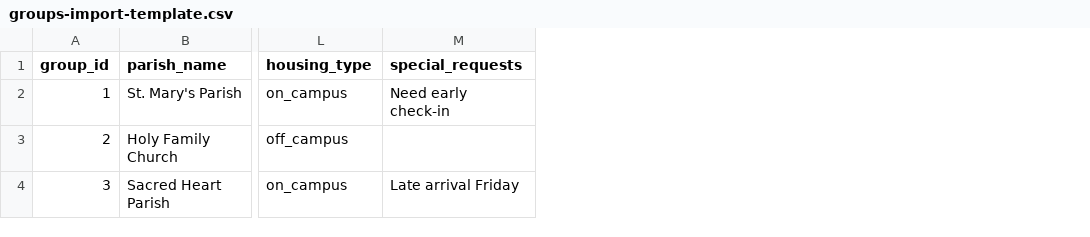
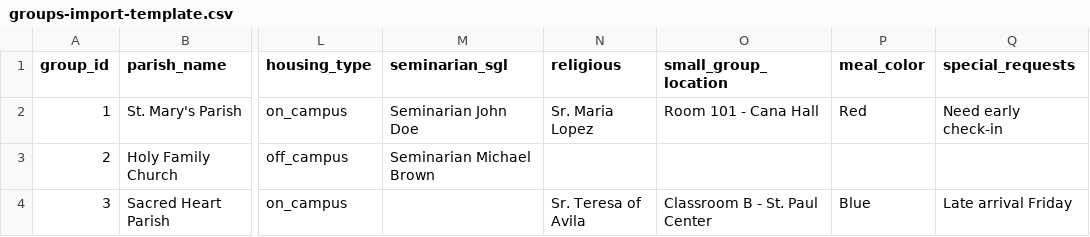
Before and after one commit to chirhoevents/Chirhoevents, a CSV file: docs/import-templates/groups-import-template.csv, drawn as a sheet; only a part is shown, gaps mark what is left out; the diff names each change by its address in the sheet, - before the commit and + after, or states it on an @@ line.

```diff
--- a/docs/import-templates/groups-import-template.csv
+++ b/docs/import-templates/groups-import-template.csv
+column M (seminarian_sgl), rows 2-3: Seminarian John Doe | Seminarian Michael Brown
+column N (religious), rows 2-4: Sr. Maria Lopez |  | Sr. Teresa of Avila
+column O (small_group_location), rows 2-4: Room 101 - Cana Hall |  | Classroom B - St. Paul Center
+column P (meal_color), rows 2-4: Red |  | Blue
```
Also changed, not shown: 2 other files.
